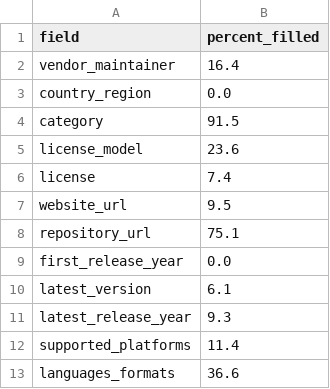
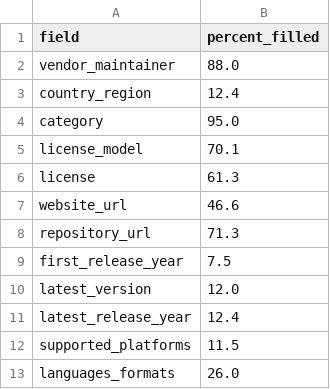
Before and after one commit to pavankumar1921/Global-EDA-Tools-Explorer, a CSV file: outputs/data_completeness.csv, drawn as a sheet.

```diff
--- a/outputs/data_completeness.csv
+++ b/outputs/data_completeness.csv
@@ -1,13 +1,13 @@
 field,percent_filled
-vendor_maintainer,16.4
-country_region,0.0
-category,91.5
-license_model,23.6
-license,7.4
-website_url,9.5
-repository_url,75.1
-first_release_year,0.0
-latest_version,6.1
-latest_release_year,9.3
-supported_platforms,11.4
-languages_formats,36.6
+vendor_maintainer,88.0
+country_region,12.4
+category,95.0
+license_model,70.1
+license,61.3
+website_url,46.6
+repository_url,71.3
+first_release_year,7.5
+latest_version,12.0
+latest_release_year,12.4
+supported_platforms,11.5
+languages_formats,26.0
```
Also changed, not shown: outputs/tools_by_category.csv, outputs/top_vendors.csv, 46 other files.
